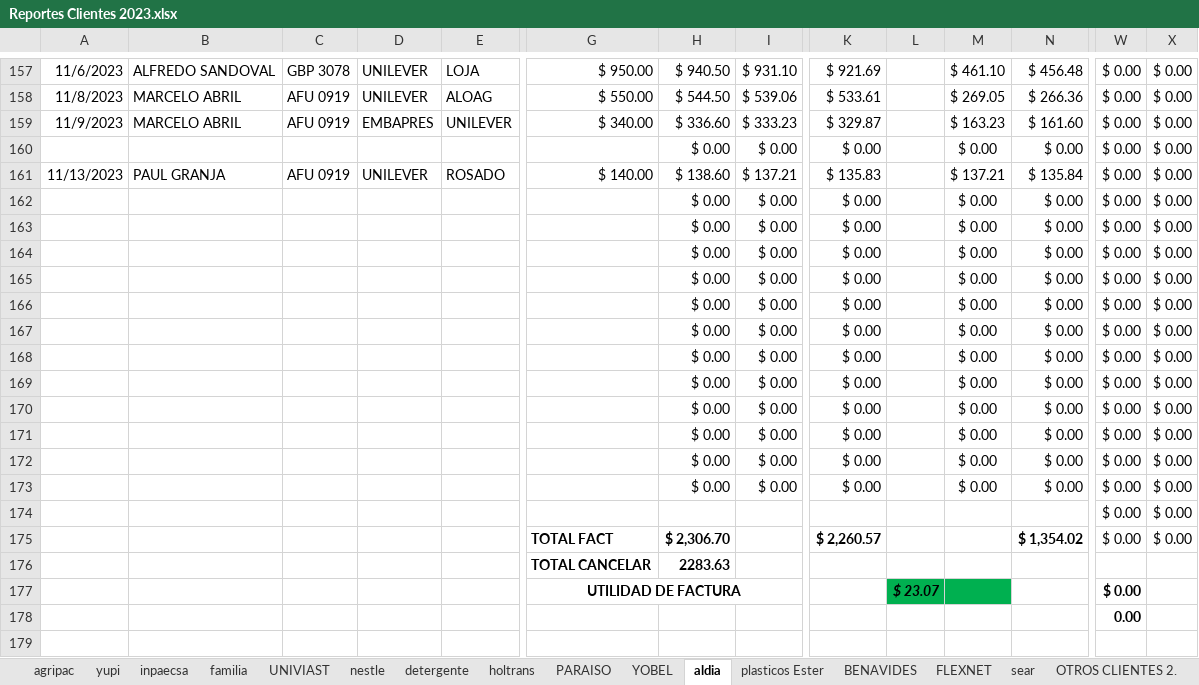
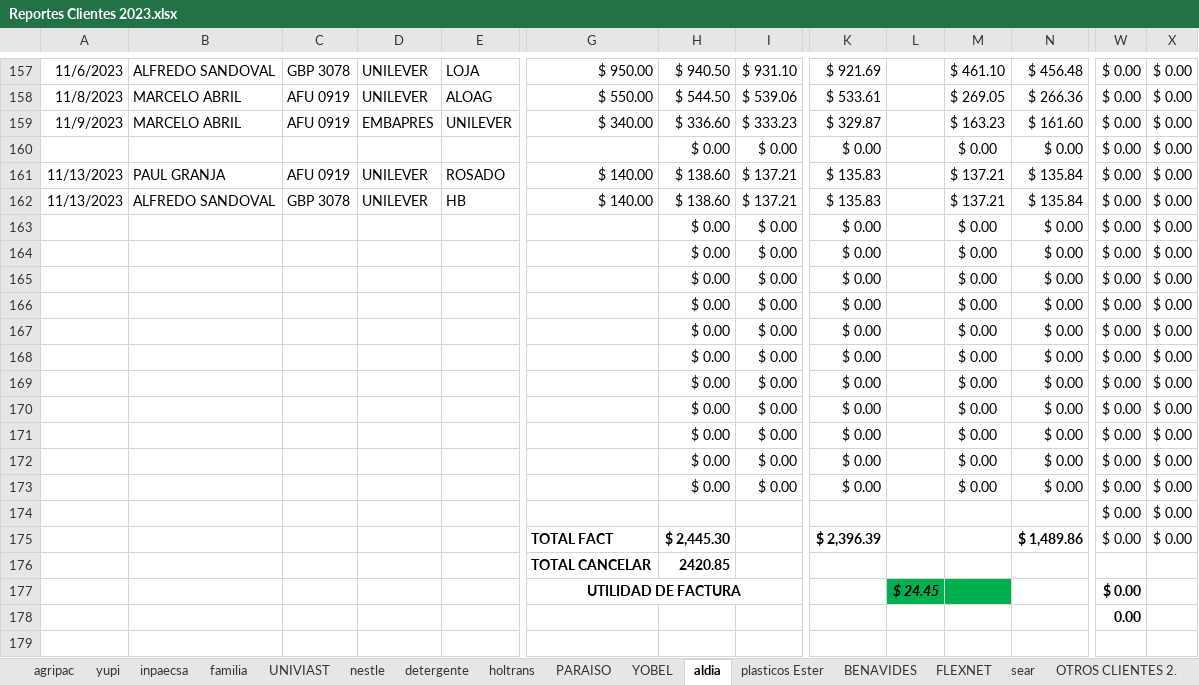
Before and after one commit to ABRILTRANS/OFICINA, an Excel workbook: DOC 2023/Reportes Clientes 2023.xlsx, sheet aldia, drawn as a sheet; only a part is shown, gaps mark what is left out; values as stored, in another font and other column widths than the file's, no borders; removed rows and columns are numbered as before the commit, all else as after; rows hold the shown columns only; the diff names each change by its address in the sheet, - before the commit and + after, or states it on an @@ line.

```diff
--- a/DOC 2023/Reportes Clientes 2023.xlsx (sheet aldia)
+++ b/DOC 2023/Reportes Clientes 2023.xlsx (sheet aldia)
-row 162:  |  |  |  |  |  | $ 0.00 | $ 0.00 | $ 0.00 |  | $ 0.00 | $ 0.00 | $ 0.00 | $ 0.00
+row 162: 11/13/2023 | ALFREDO SANDOVAL | GBP 3078 | UNILEVER | HB | $ 140.00 | $ 138.60 | $ 137.21 | $ 135.83 |  | $ 137.21 | $ 135.84 | $ 0.00 | $ 0.00
-H175: $ 2,306.70
+H175: $ 2,445.30
-K175: $ 2,260.57
+K175: $ 2,396.39
-N175: $ 1,354.02
+N175: $ 1,489.86
-H176: 2283.63
+H176: 2420.85
-L177: $ 23.07
+L177: $ 24.45
```
Also changed, not shown: sheet yupi, sheet nestle.
